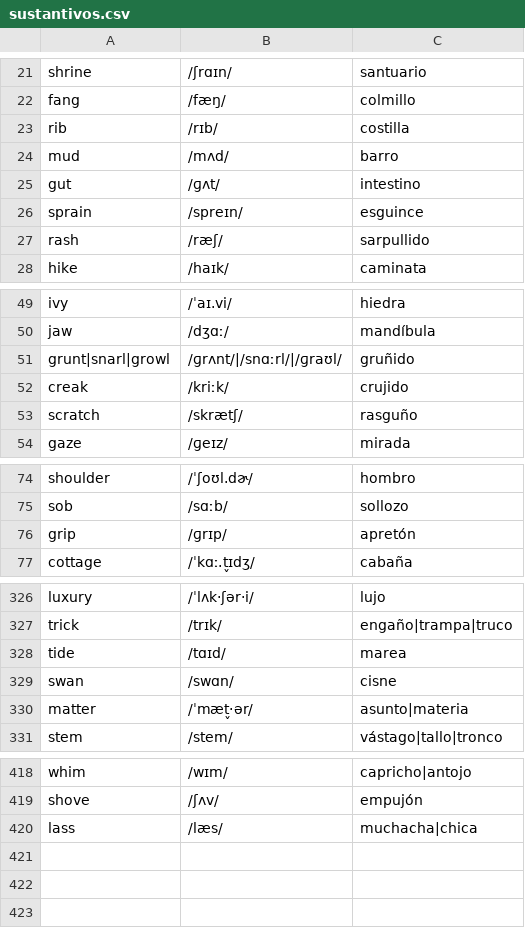
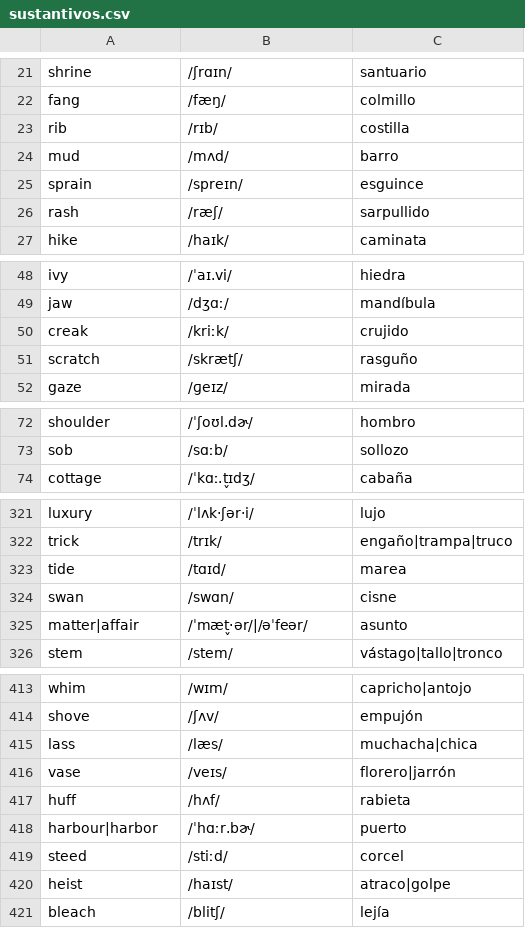
Before and after one commit to pedronalbert/english-practicer, a CSV file: data/sustantivos.csv, drawn as a sheet; only a part is shown, gaps mark what is left out; the diff covers the shown part only.

```diff
--- a/data/sustantivos.csv
+++ b/data/sustantivos.csv
@@ -24,3 +24,2 @@ rib,/rɪb/,costilla
 mud,/mʌd/,barro
-gut,/ɡʌt/,intestino
 sprain,/spreɪn/,esguince
@@ -50,3 +49,2 @@ ivy,/ˈaɪ.vi/,hiedra
 jaw,/dʒɑː/,mandíbula
-grunt|snarl|growl,/ɡrʌnt/|/snɑːrl/|/ɡraʊl/,gruñido
 creak,/kriːk/,crujido
@@ -75,3 +73,2 @@ shoulder,/ˈʃoʊl.dɚ/,hombro
 sob,/sɑːb/,sollozo
-grip,/ɡrɪp/,apretón
 cottage,/ˈkɑː.t̬ɪdʒ/,cabaña
@@ -329,3 +324,3 @@ tide,/tɑɪd/,marea
 swan,/swɑn/,cisne
-matter,/ˈmæt̬·ər/,asunto|materia
+matter|affair,/ˈmæt̬·ər/|/əˈfeər/,asunto
 stem,/stem/,vástago|tallo|tronco
@@ -420 +415,7 @@ shove,/ʃʌv/,empujón
 lass,/læs/,muchacha|chica
+vase,/veɪs/,florero|jarrón
+huff,/hʌf/,rabieta
+harbour|harbor,/ˈhɑːr.bɚ/,puerto
+steed,/stiːd/,corcel
+heist,/haɪst/,atraco|golpe
+bleach,/blitʃ/,lejía
```
Also changed, not shown: 2 removed rows and 2 edited cells elsewhere in this file, data/adjetivos.csv, data/verbos.csv.
